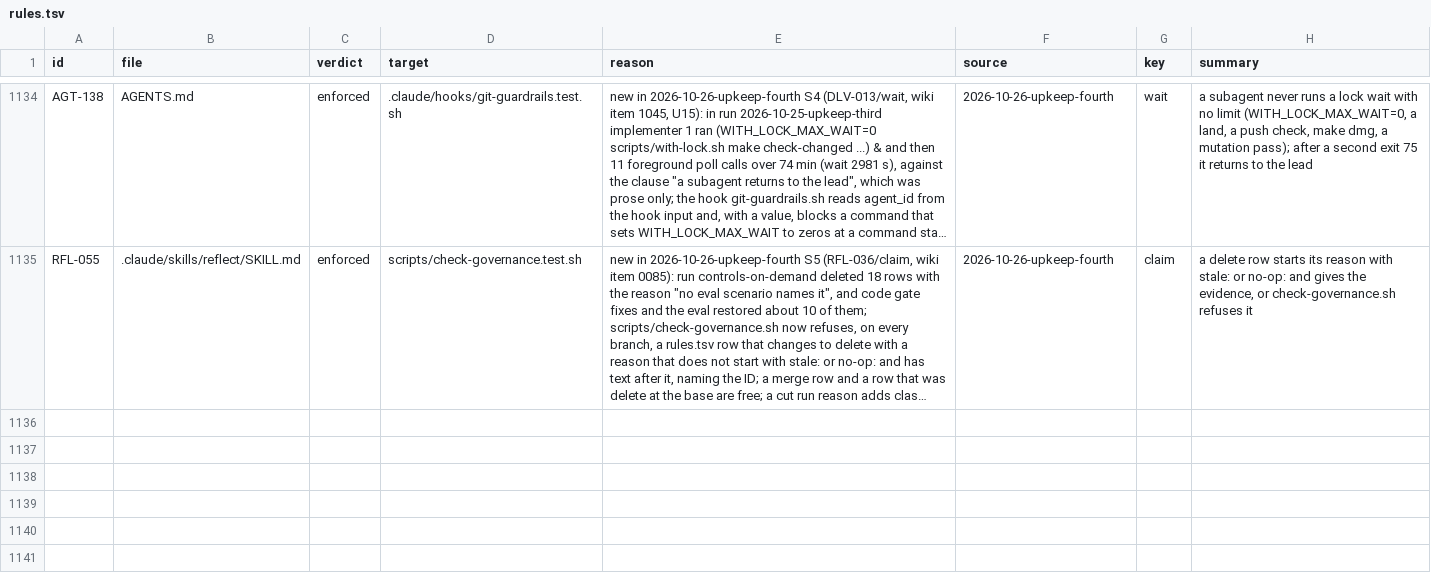
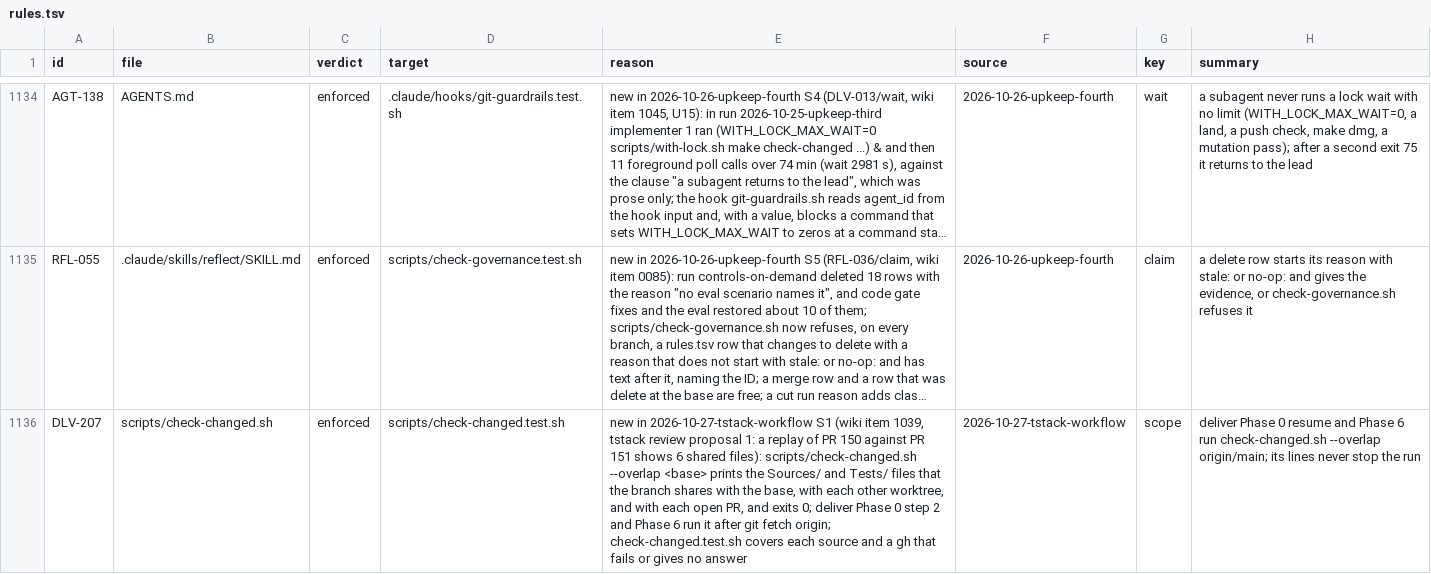
Before and after one commit to niltsiar/dirigible, a TSV file: docs/workflow/rules.tsv, drawn as a sheet; only a part is shown, gaps mark what is left out; long unchanged cells end in …; the diff names each change by its address in the sheet, - before the commit and + after, or states it on an @@ line.

Commit message:
feat(scripts): name other work that changes the same files
Two runs on the same Sources or Tests file found the clash only at the
merge. check-changed.sh --overlap <base> names the shared files of the
base, each other worktree, and each open PR, with a time limit for gh.
It is information only and exits 0. Deliver Phase 0 and Phase 6 run it
after git fetch origin. Wiki item 1039.

```diff
--- a/docs/workflow/rules.tsv
+++ b/docs/workflow/rules.tsv
+row 1136: DLV-207 | scripts/check-changed.sh | enforced | scripts/check-changed.test.sh | new in 2026-10-27-tstack-workflow S1 (wiki item 1039, tstack review proposal 1: a replay of PR 150 against PR 151 shows 6 shared files): scripts/check-changed.sh --overlap <base> prints the Sources/ and Tests/ files that the branch shares with the base, with each other worktree, and with each open PR, and exits 0; deliver Phase 0 step 2 and Phase 6 run it after git fetch origin; check-changed.test.sh covers each source and a gh that fails or gives no answer | 2026-10-27-tstack-workflow | scope | deliver Phase 0 resume and Phase 6 run check-changed.sh --overlap origin/main; its lines never stop the run
```
Also changed, not shown: 4 other files.
